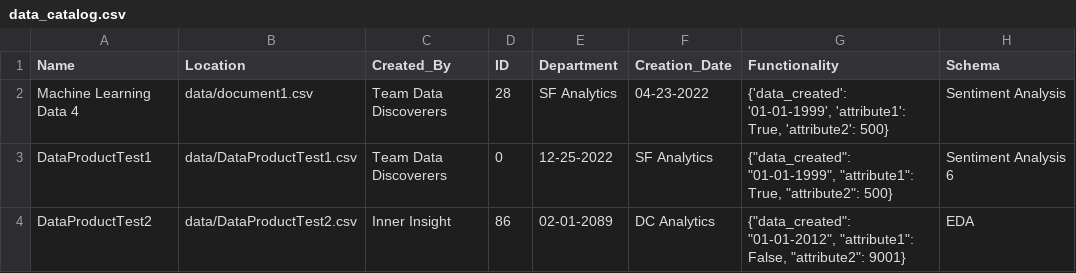
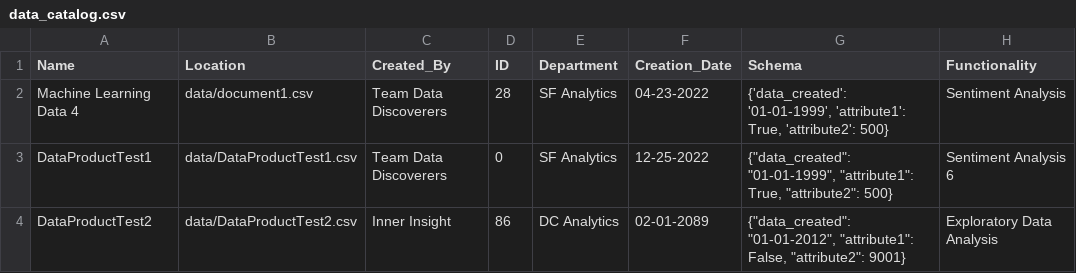
Before and after one commit to cynthiiaa/data-mesh, a CSV file: data_catalog.csv, drawn as a sheet.

Commit message:
update data

```diff
--- a/data_catalog.csv
+++ b/data_catalog.csv
@@ -1,4 +1,4 @@
-Name,Location,Created_By,ID,Department,Creation_Date,Functionality,Schema
+Name,Location,Created_By,ID,Department,Creation_Date,Schema,Functionality
 Machine Learning Data 4,data/document1.csv,Team Data Discoverers,28,SF Analytics,04-23-2022,"{'data_created': '01-01-1999', 'attribute1': True, 'attribute2': 500}",Sentiment Analysis
-DataProductTest1,data/DataProductTest1.csv,Team Data Discoverers,0,12-25-2022,SF Analytics,"{""data_created"": ""01-01-1999"", ""attribute1"": True, ""attribute2"": 500}",Sentiment Analysis 6
-DataProductTest2,data/DataProductTest2.csv,Inner Insight,86,02-01-2089,DC Analytics,"{""data_created"": ""01-01-2012"", ""attribute1"": False, ""attribute2"": 9001}",EDA
+DataProductTest1,data/DataProductTest1.csv,Team Data Discoverers,0,SF Analytics,12-25-2022,"{""data_created"": ""01-01-1999"", ""attribute1"": True, ""attribute2"": 500}",Sentiment Analysis 6
+DataProductTest2,data/DataProductTest2.csv,Inner Insight,86,DC Analytics,02-01-2089,"{""data_created"": ""01-01-2012"", ""attribute1"": False, ""attribute2"": 9001}",Exploratory Data Analysis
```
Also changed, not shown: 4 other files.
